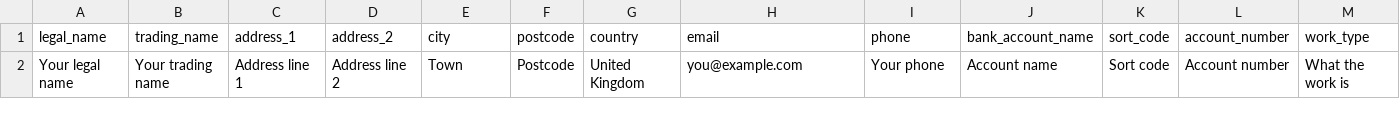
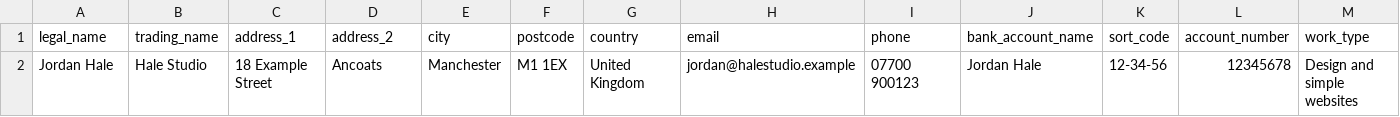
Before and after one commit to IgorWarzocha/sole-books, a CSV file: trader.csv, drawn as a sheet; only a part is shown; removed rows and columns are numbered as before the commit, all else as after; rows hold the shown columns only; the diff names each change by its address in the sheet, - before the commit and + after, or states it on an @@ line.

```diff
--- a/trader.csv
+++ b/trader.csv
-row 2: Your legal name | Your trading name | Address line 1 | Address line 2 | Town | Postcode | United Kingdom | you@example.com | Your phone | Account name | Sort code | Account number | What the work is
+row 2: Jordan Hale | Hale Studio | 18 Example Street | Ancoats | Manchester | M1 1EX | United Kingdom | jordan@halestudio.example | 07700 900123 | Jordan Hale | 12-34-56 | 12345678 | Design and simple websites
```
Also changed, not shown: universal-credit/assessment-periods.csv, universal-credit/rates.csv, 15 other files.
